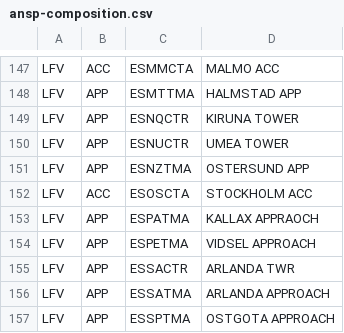
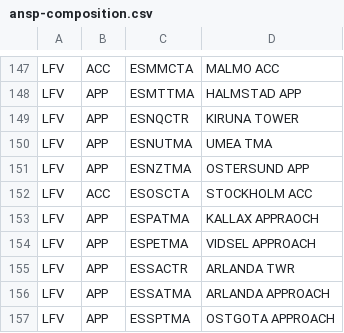
Before and after one commit to euctrl-pru/aiu-portal, a CSV file: data-config/ansp-composition.csv, drawn as a sheet; only a part is shown, gaps mark what is left out.

```diff
--- a/data-config/ansp-composition.csv
+++ b/data-config/ansp-composition.csv
@@ -149,3 +149,3 @@ LFV,APP,ESMTTMA,HALMSTAD APP
 LFV,APP,ESNQCTR,KIRUNA TOWER
-LFV,APP,ESNUCTR,UMEA TOWER
+LFV,APP,ESNUTMA,UMEA TMA
 LFV,APP,ESNZTMA,OSTERSUND APP
```
Also changed, not shown: 18 other files.
